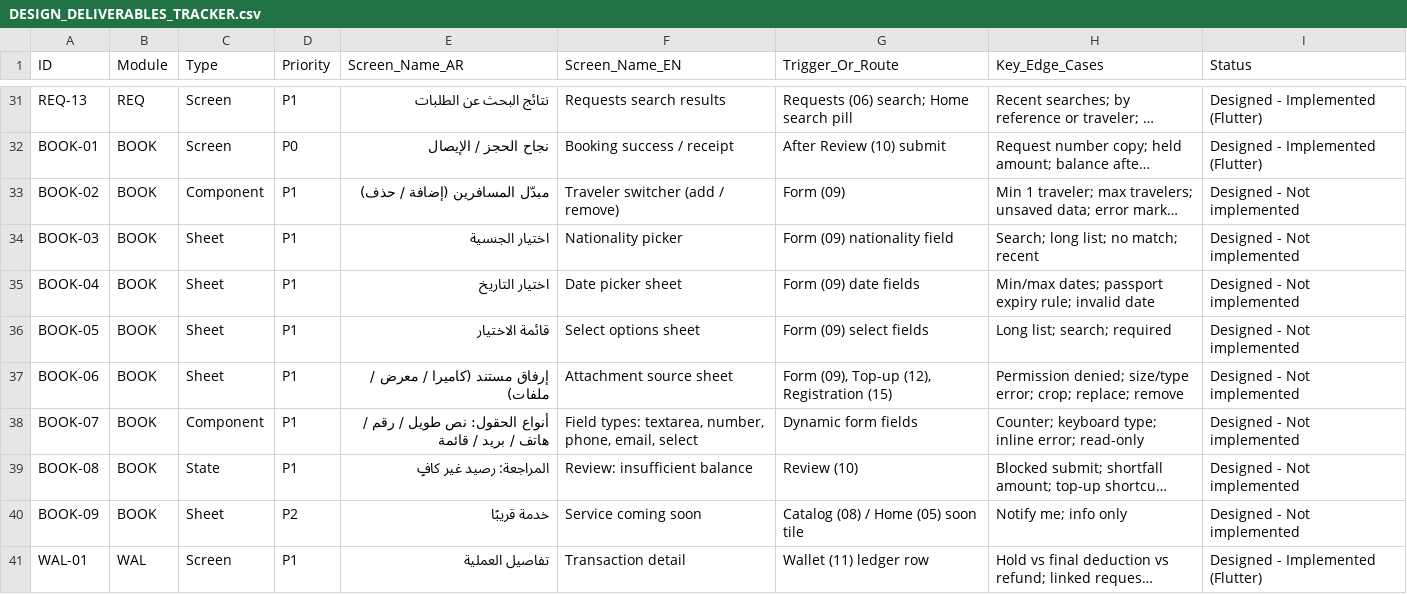
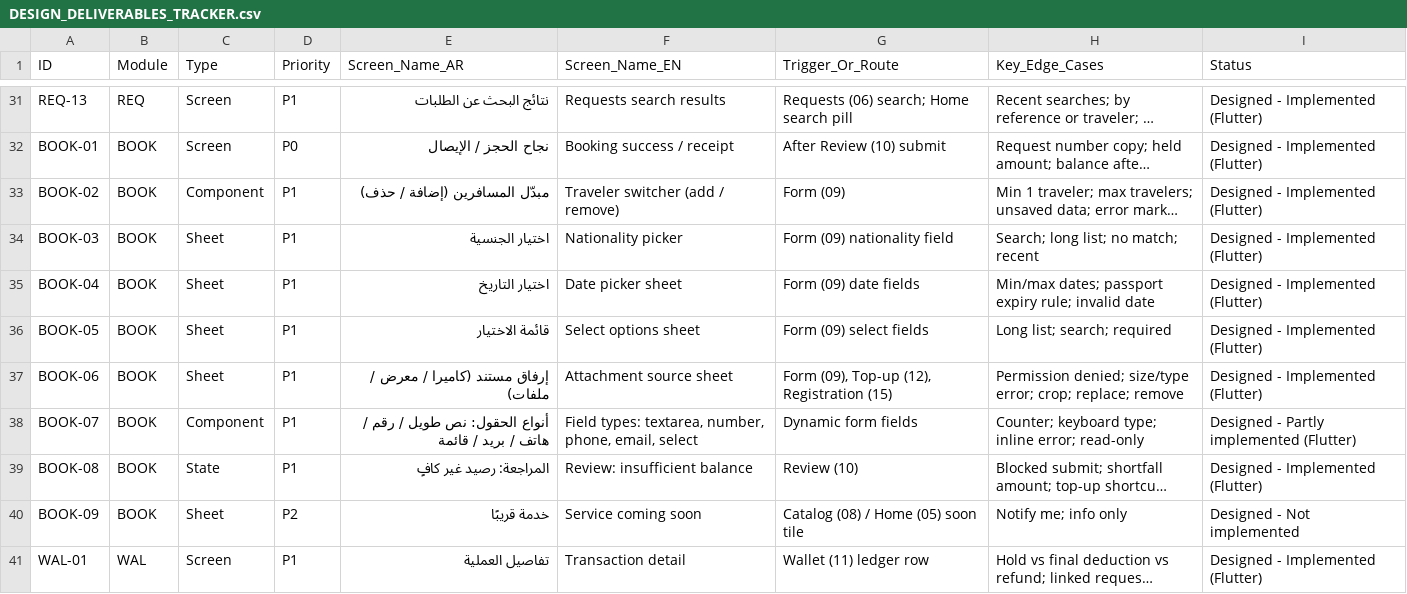
Before and after one commit to khaled811/Seen, a CSV file: docs/DESIGN_DELIVERABLES_TRACKER.csv, drawn as a sheet; only a part is shown, gaps mark what is left out; long unchanged cells end in …; the diff names each change by its address in the sheet, - before the commit and + after, or states it on an @@ line.

```diff
--- a/docs/DESIGN_DELIVERABLES_TRACKER.csv
+++ b/docs/DESIGN_DELIVERABLES_TRACKER.csv
-I33:I37 (Status): Designed - Not implemented
+I33:I37 (Status): Designed - Implemented (Flutter)
-I38 (Status): Designed - Not implemented
+I38 (Status): Designed - Partly implemented (Flutter)
-I39 (Status): Designed - Not implemented
+I39 (Status): Designed - Implemented (Flutter)
```
Also changed, not shown: 24 other files.
